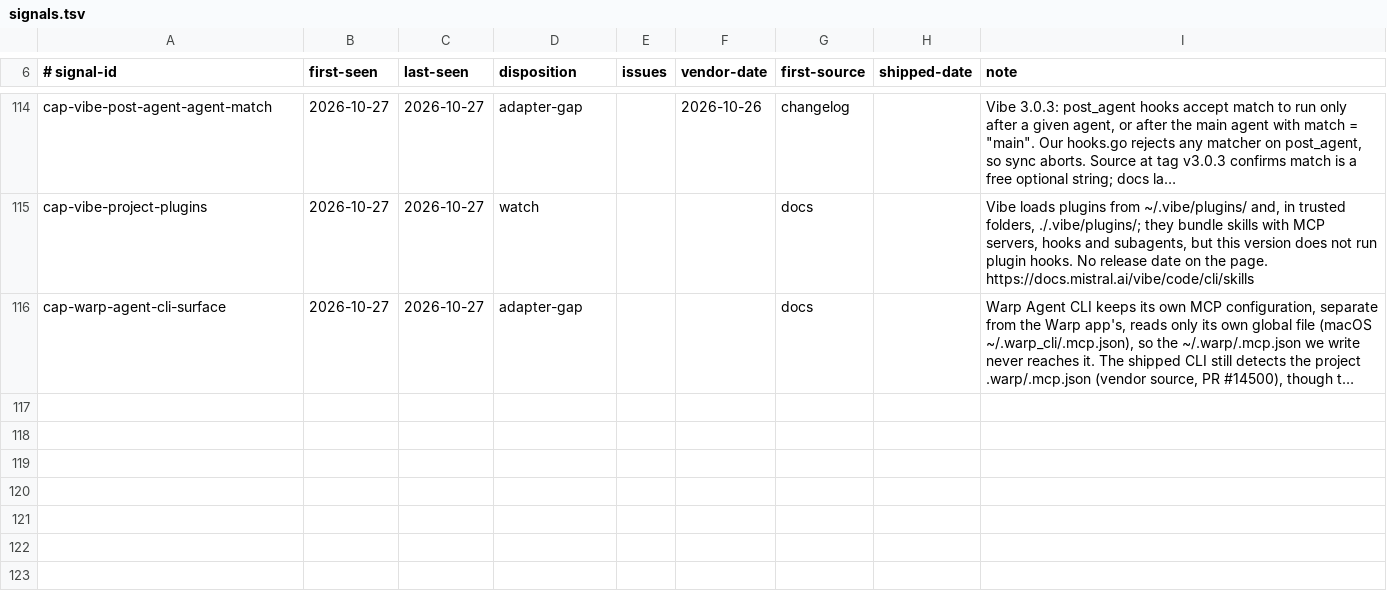
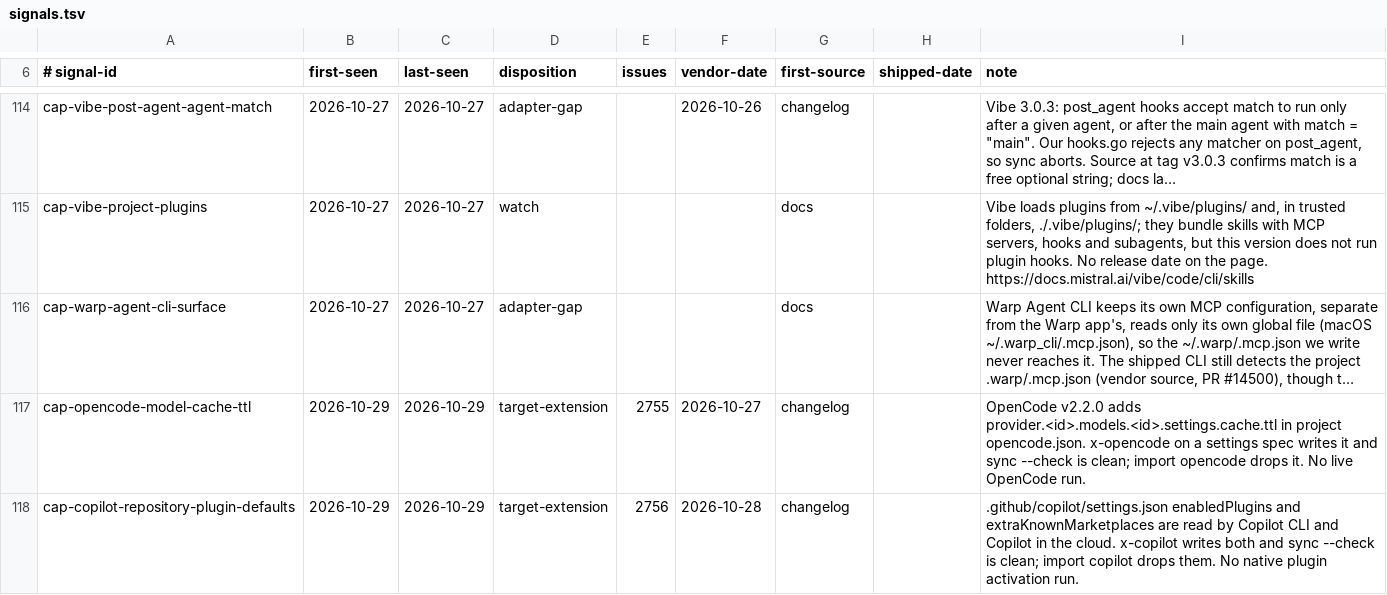
Before and after one commit to Chemaclass/agnostic-ai, a TSV file: scripts/target-audit/signals.tsv, drawn as a sheet; only a part is shown, gaps mark what is left out; long unchanged cells end in …; the diff covers the shown part only; the diff names each change by its address in the sheet, - before the commit and + after, or states it on an @@ line.

Commit message:
chore(target-audit): record the 2026-10-29 vendor audit (#2757)
Advance the source lock for the 22 targets vendor-watch flagged, after a
validated audit run. Three pinned code trees (grok, kimi, vibe) keep their
old hashes as research limits.

Record four new capability signals and update the in-process extension
signal, with self-contained surface cases. Add the stable Auggie 0.x docs
pages to the Augment sources, since the unversioned pages now describe the
1.x prerelease.

Related to #2653

```diff
--- a/scripts/target-audit/signals.tsv
+++ b/scripts/target-audit/signals.tsv
+row 117: cap-opencode-model-cache-ttl | 2026-10-29 | 2026-10-29 | target-extension | 2755 | 2026-10-27 | changelog |  | OpenCode v2.2.0 adds provider.<id>.models.<id>.settings.cache.ttl in project opencode.json. x-opencode on a settings spec writes it and sync --check is clean; import opencode drops it. No live OpenCode run.
+row 118: cap-copilot-repository-plugin-defaults | 2026-10-29 | 2026-10-29 | target-extension | 2756 | 2026-10-28 | changelog |  | .github/copilot/settings.json enabledPlugins and extraKnownMarketplaces are read by Copilot CLI and Copilot in the cloud. x-copilot writes both and sync --check is clean; import copilot drops them. No native plugin activation run.
```
Also changed, not shown: 2 added rows and 2 edited cells elsewhere in this file, scripts/target-audit/surface-cases.tsv, 2 other files.
